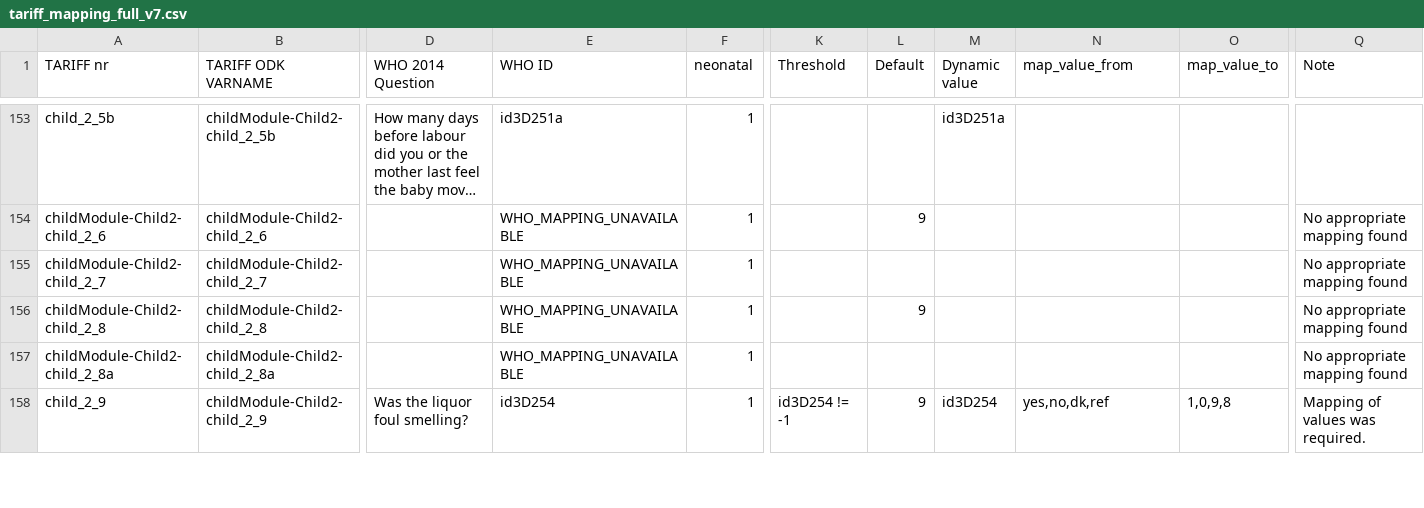
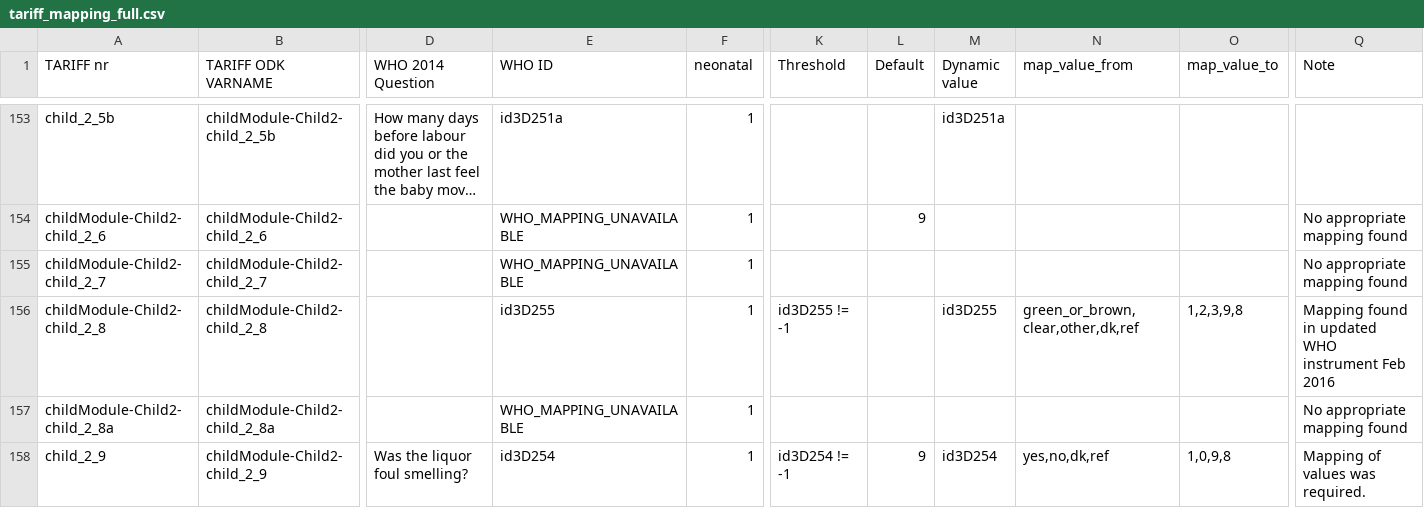
Before and after one commit to aflaxman/va_mapping, a CSV file: data/tariff_mapping_full.csv (was data/tariff_mapping_full_v7.csv), drawn as a sheet; only a part is shown, gaps mark what is left out; long unchanged cells end in …; the diff covers the shown part only; the diff names each change by its address in the sheet, - before the commit and + after, or states it on an @@ line.

Commit message:
Update tariff mapping file / converter

```diff
--- a/data/tariff_mapping_full_v7.csv
+++ b/data/tariff_mapping_full.csv
-E156 (WHO ID): WHO_MAPPING_UNAVAILABLE
+E156 (WHO ID): id3D255
-K156 (Threshold): (empty)
+K156 (Threshold): id3D255 != -1
-L156 (Default): 9
+L156 (Default): (empty)
-M156 (Dynamic value): (empty)
+M156 (Dynamic value): id3D255
-N156 (map_value_from): (empty)
+N156 (map_value_from): green_or_brown,clear,other,dk,ref
-O156 (map_value_to): (empty)
+O156 (map_value_to): 1,2,3,9,8
-Q156 (Note): No appropriate mapping found
+Q156 (Note): Mapping found in updated WHO instrument Feb 2016
```
Also changed, not shown: 72 edited cells elsewhere in this file, 7 other files.
